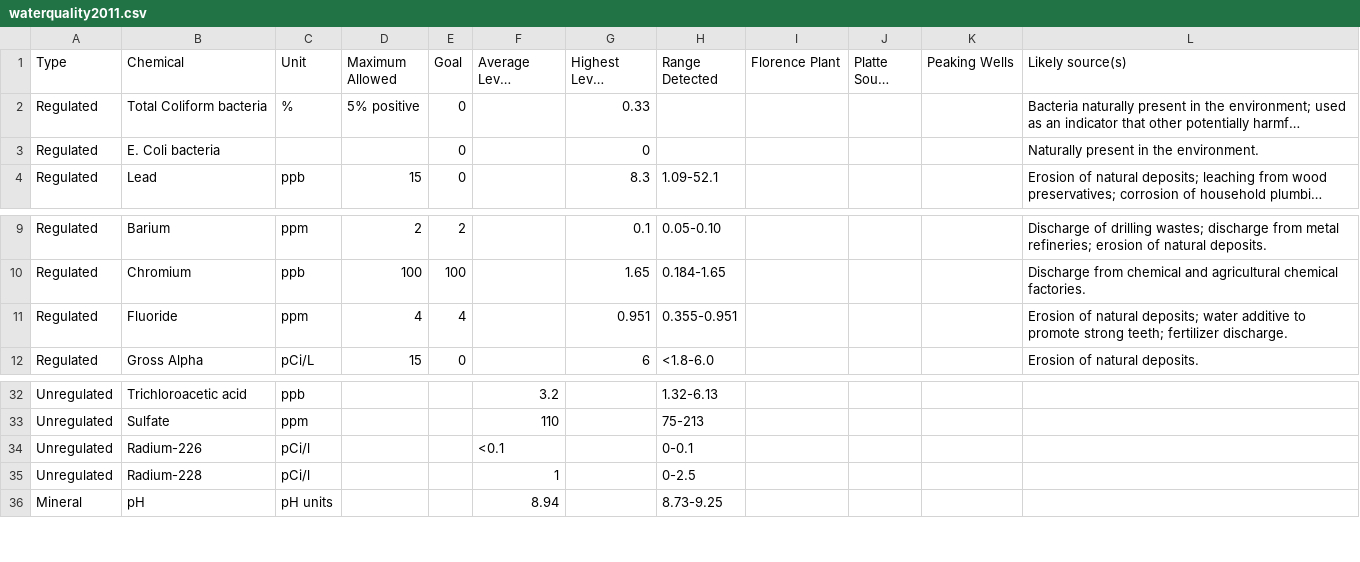
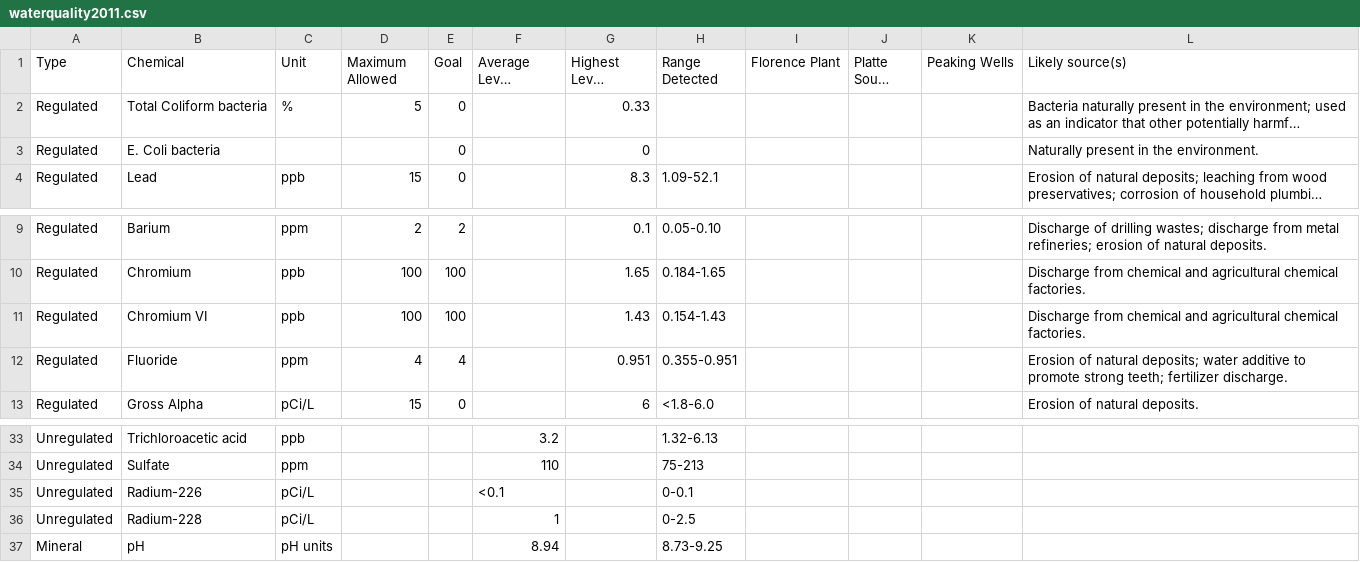
Before and after one commit to bdetweiler/omaha-water-quality, a CSV file: data/waterquality2011.csv, drawn as a sheet; only a part is shown, gaps mark what is left out; long unchanged cells end in …; addresses are those after the commit; the diff names each change by its address in the sheet, - before the commit and + after, or states it on an @@ line.

```diff
--- a/data/waterquality2011.csv
+++ b/data/waterquality2011.csv
-D2 (Maximum Allowed): 5% positive
+D2 (Maximum Allowed): 5
+row 11: Regulated | Chromium VI | ppb | 100 | 100 |  | 1.43 | 0.154-1.43 |  |  |  | Discharge from chemical and agricultural chemical factories.
-C35:C36 (Unit): pCi/l
+C35:C36 (Unit): pCi/L
```
Also changed, not shown: data/waterquality2006.csv, data/waterquality2012.csv, 15 other files.
